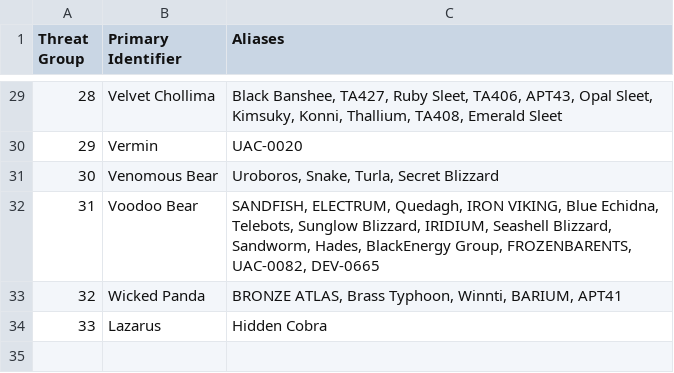
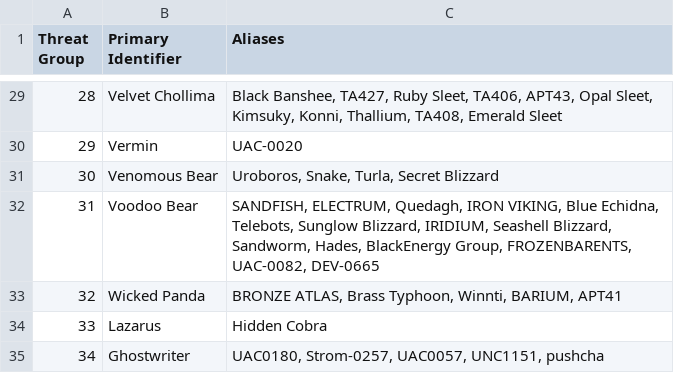
Before and after one commit to cheezee0101/ATG, a CSV file: TGAlias.csv, drawn as a sheet; only a part is shown, gaps mark what is left out; the diff names each change by its address in the sheet, - before the commit and + after, or states it on an @@ line.

Commit message:
Update TGAlias.csv

```diff
--- a/TGAlias.csv
+++ b/TGAlias.csv
+row 35: 34 | Ghostwriter | UAC0180, Strom-0257, UAC0057, UNC1151, pushcha
```
